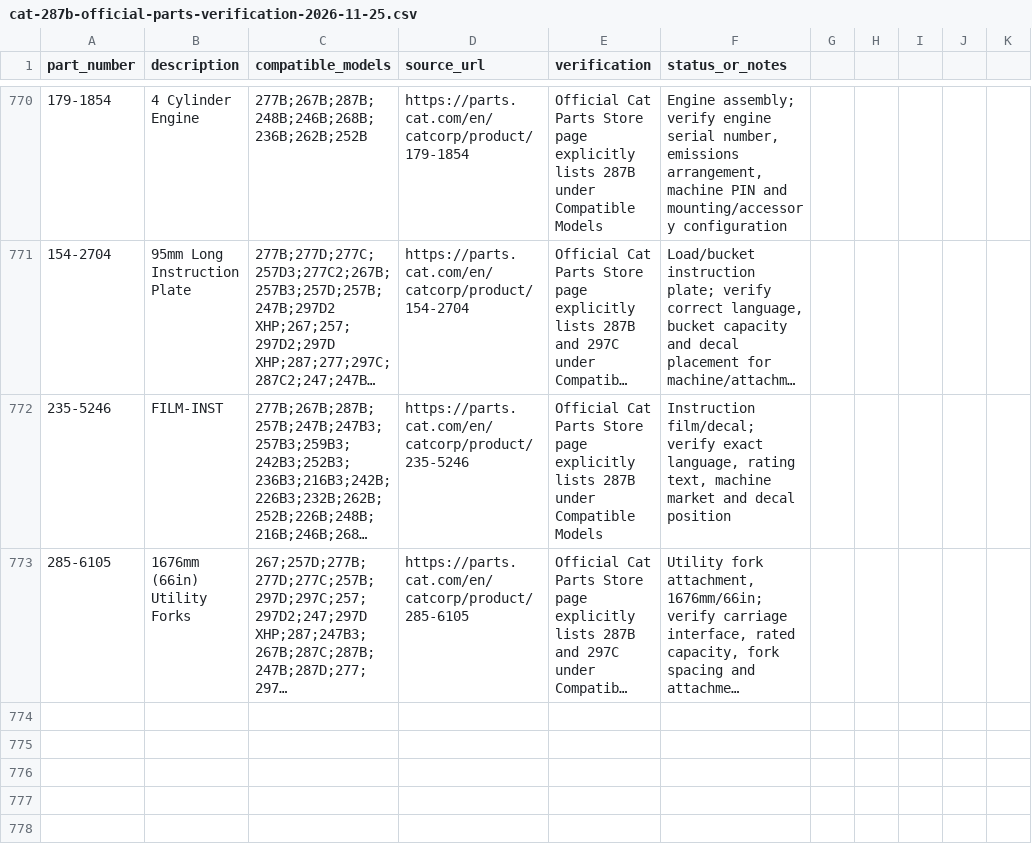
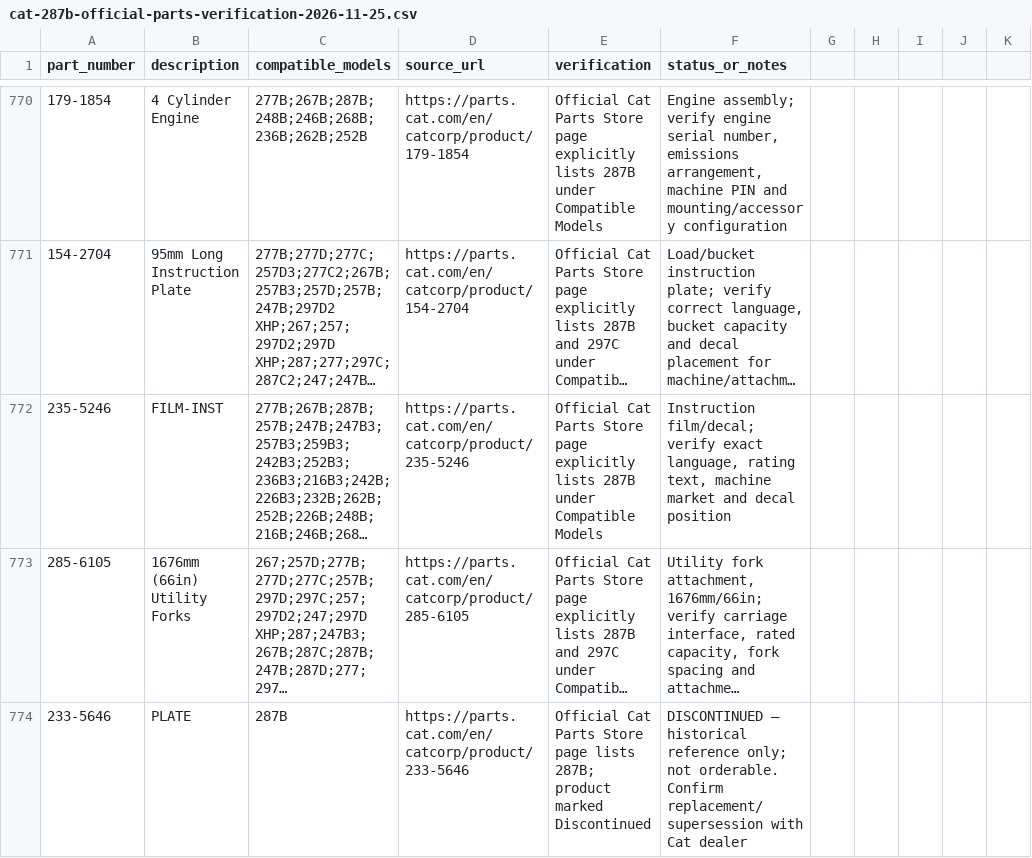
Before and after one commit to saeed860/Amoot-Machine, a CSV file: data/cat-287b-official-parts-verification-2026-11-25.csv, drawn as a sheet; only a part is shown, gaps mark what is left out; long unchanged cells end in …; the diff names each change by its address in the sheet, - before the commit and + after, or states it on an @@ line.

Commit message:
Record discontinued Cat 233-5646 as non-orderable

```diff
--- a/data/cat-287b-official-parts-verification-2026-11-25.csv
+++ b/data/cat-287b-official-parts-verification-2026-11-25.csv
+row 774: 233-5646 | PLATE | 287B | https://parts.cat.com/en/catcorp/product/233-5646 | Official Cat Parts Store page lists 287B; product marked Discontinued | DISCONTINUED — historical reference only; not orderable. Confirm replacement/supersession with Cat dealer
```
